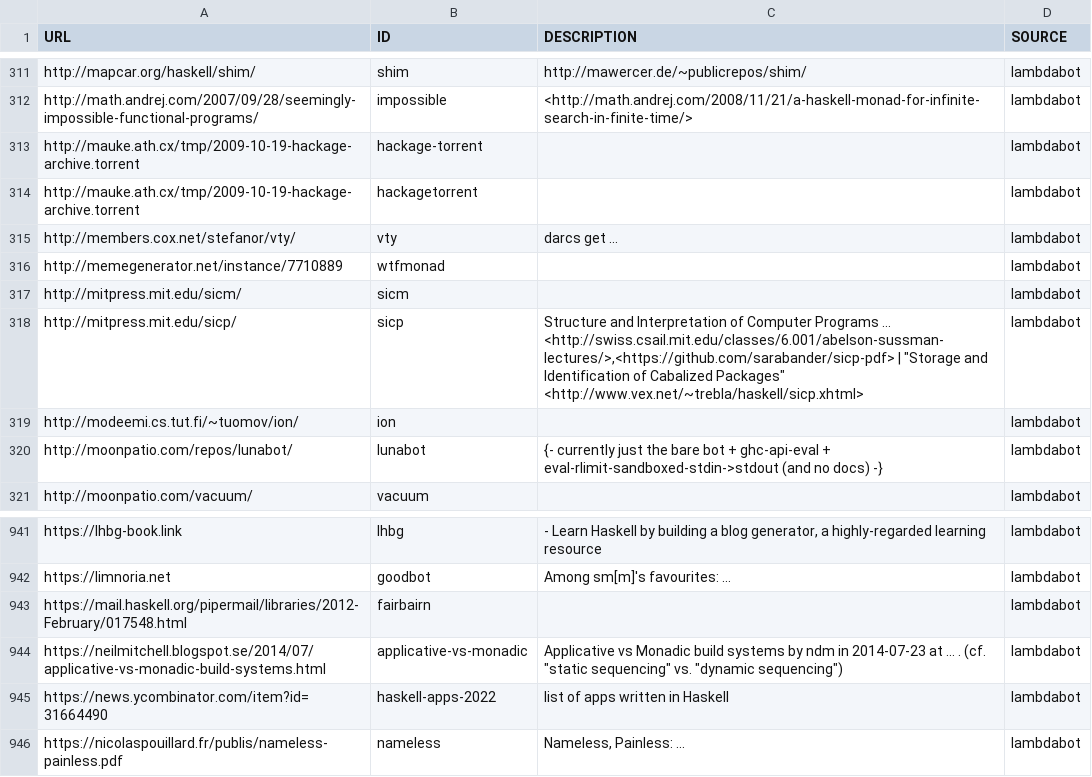
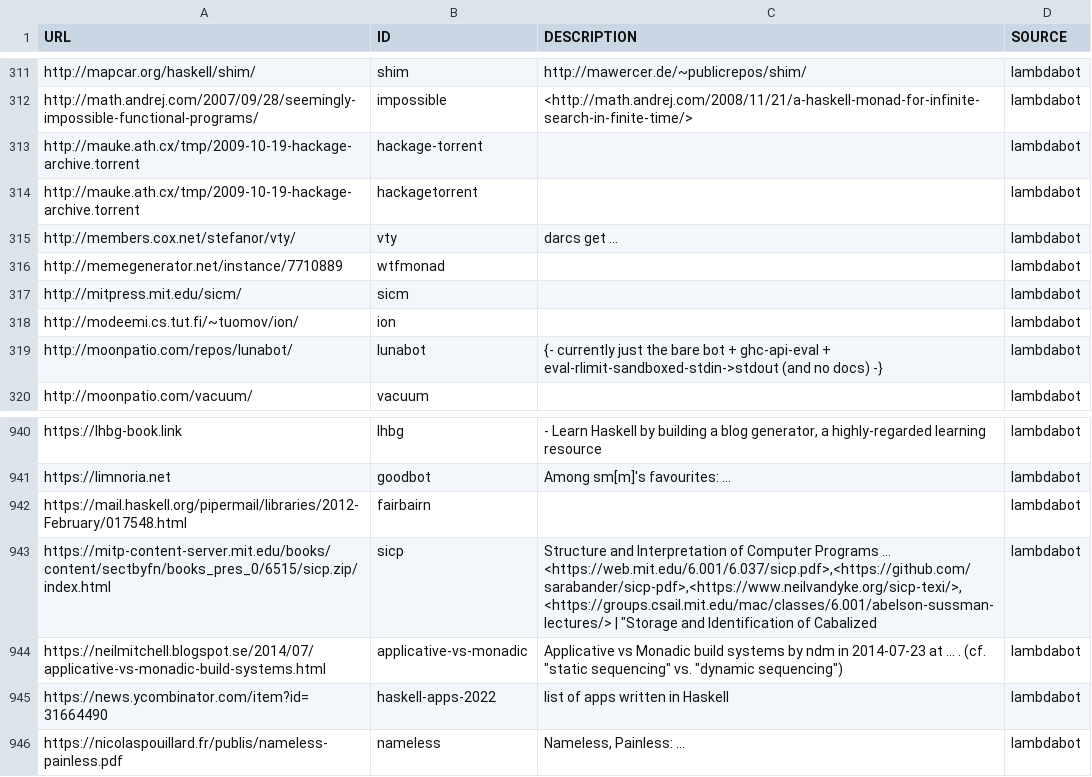
Before and after one commit to simonmichael/haskell-links-data, a TSV file: lambdabot.tsv, drawn as a sheet; only a part is shown, gaps mark what is left out; removed rows and columns are numbered as before the commit, all else as after; the diff names each change by its address in the sheet, - before the commit and + after, or states it on an @@ line.

Commit message:
update lambdabot

```diff
--- a/lambdabot.tsv
+++ b/lambdabot.tsv
-row 318: http://mitpress.mit.edu/sicp/ | sicp | Structure and Interpretation of Computer Programs ... <http://swiss.csail.mit.edu/classes/6.001/abelson-sussman-lectures/>,<https://github.com/sarabander/sicp-pdf> | "Storage and Identification of Cabalized Packages" <http://www.vex.net/~trebla/haskell/sicp.xhtml> | lambdabot
+row 943: https://mitp-content-server.mit.edu/books/content/sectbyfn/books_pres_0/6515/sicp.zip/index.html | sicp | Structure and Interpretation of Computer Programs ... <https://web.mit.edu/6.001/6.037/sicp.pdf>,<https://github.com/sarabander/sicp-pdf>,<https://www.neilvandyke.org/sicp-texi/>,<https://groups.csail.mit.edu/mac/classes/6.001/abelson-sussman-lectures/> | "Storage and Identification of Cabalized | lambdabot
```
